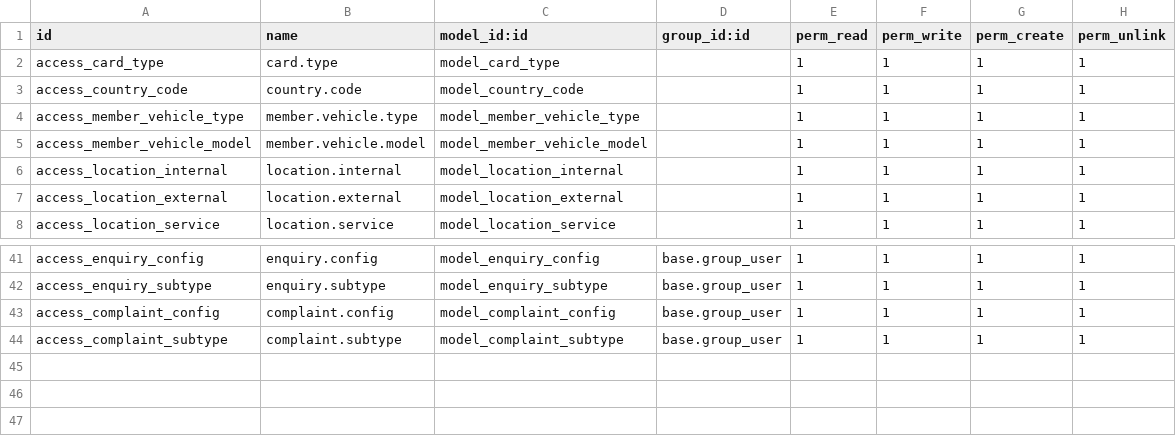
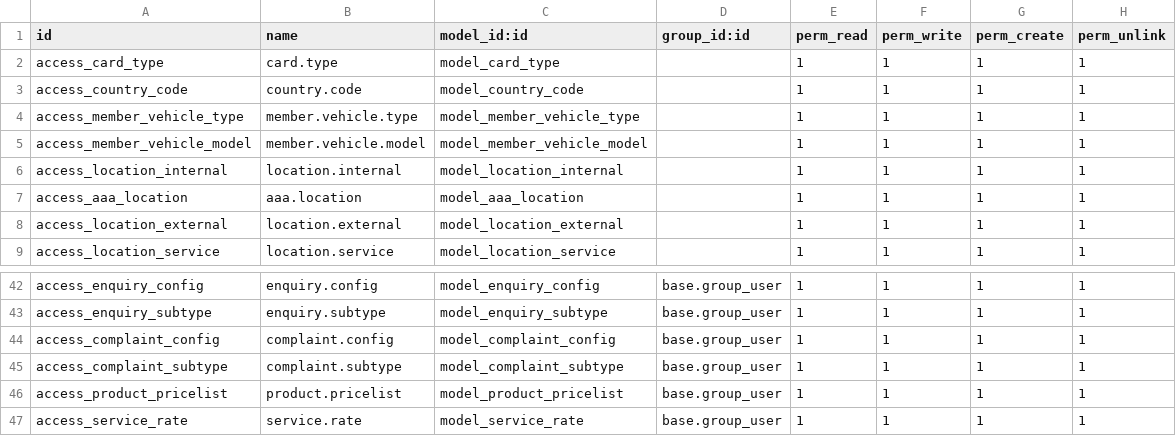
Before and after one commit to Redhammer2828/octapus_odoo, a CSV file: custom/customer/security/ir.model.access.csv, drawn as a sheet; only a part is shown, gaps mark what is left out.

```diff
--- a/custom/customer/security/ir.model.access.csv
+++ b/custom/customer/security/ir.model.access.csv
@@ -6,2 +6,3 @@ access_member_vehicle_model,member.vehicle.model,model_member_vehicle_model,,1,1
 access_location_internal,location.internal,model_location_internal,,1,1,1,1
+access_aaa_location,aaa.location,model_aaa_location,,1,1,1,1
 access_location_external,location.external,model_location_external,,1,1,1,1
@@ -44 +45,3 @@ access_complaint_config,complaint.config,model_complaint_config,base.group_user,
 access_complaint_subtype,complaint.subtype,model_complaint_subtype,base.group_user,1,1,1,1
+access_product_pricelist,product.pricelist,model_product_pricelist,base.group_user,1,1,1,1
+access_service_rate,service.rate,model_service_rate,base.group_user,1,1,1,1
```
Also changed, not shown: 11 other files.
